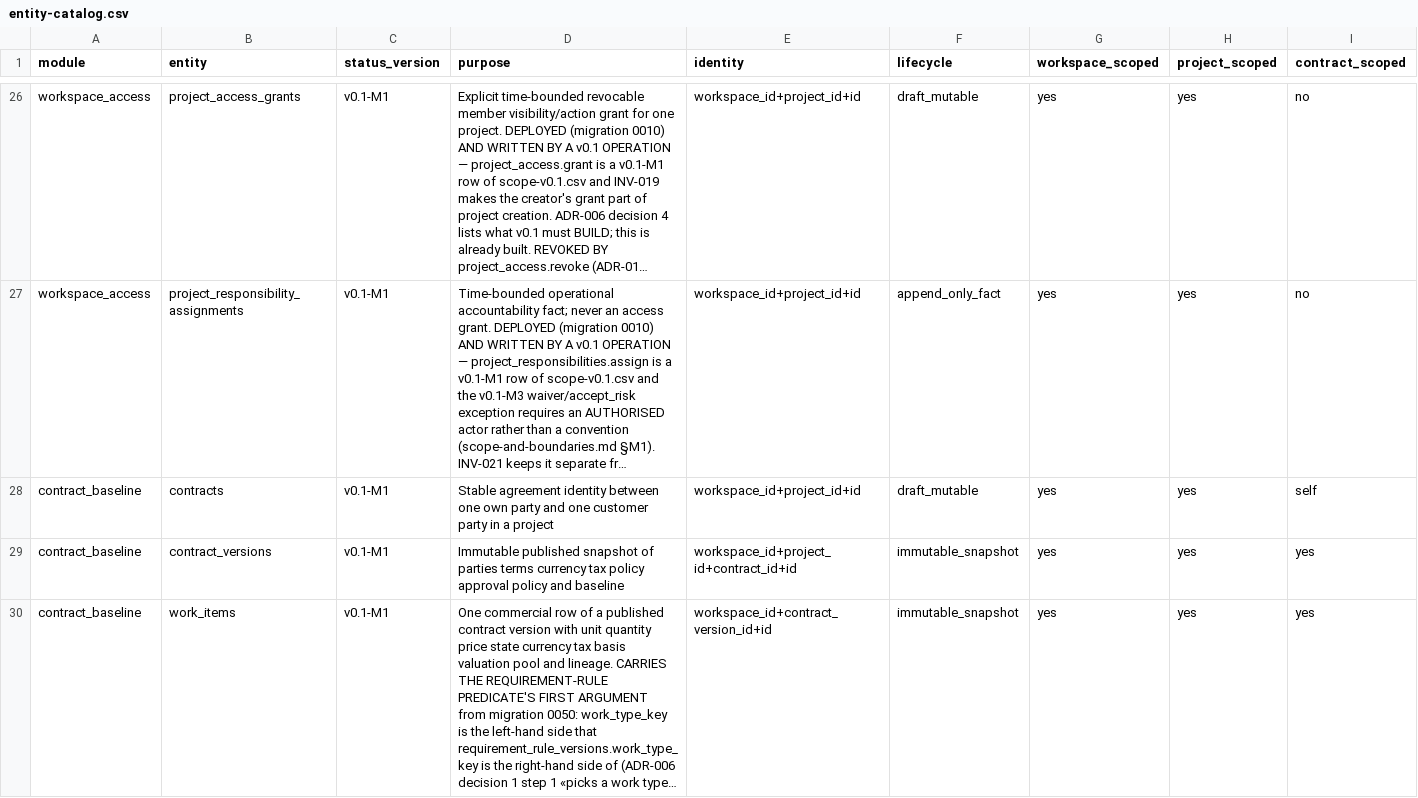
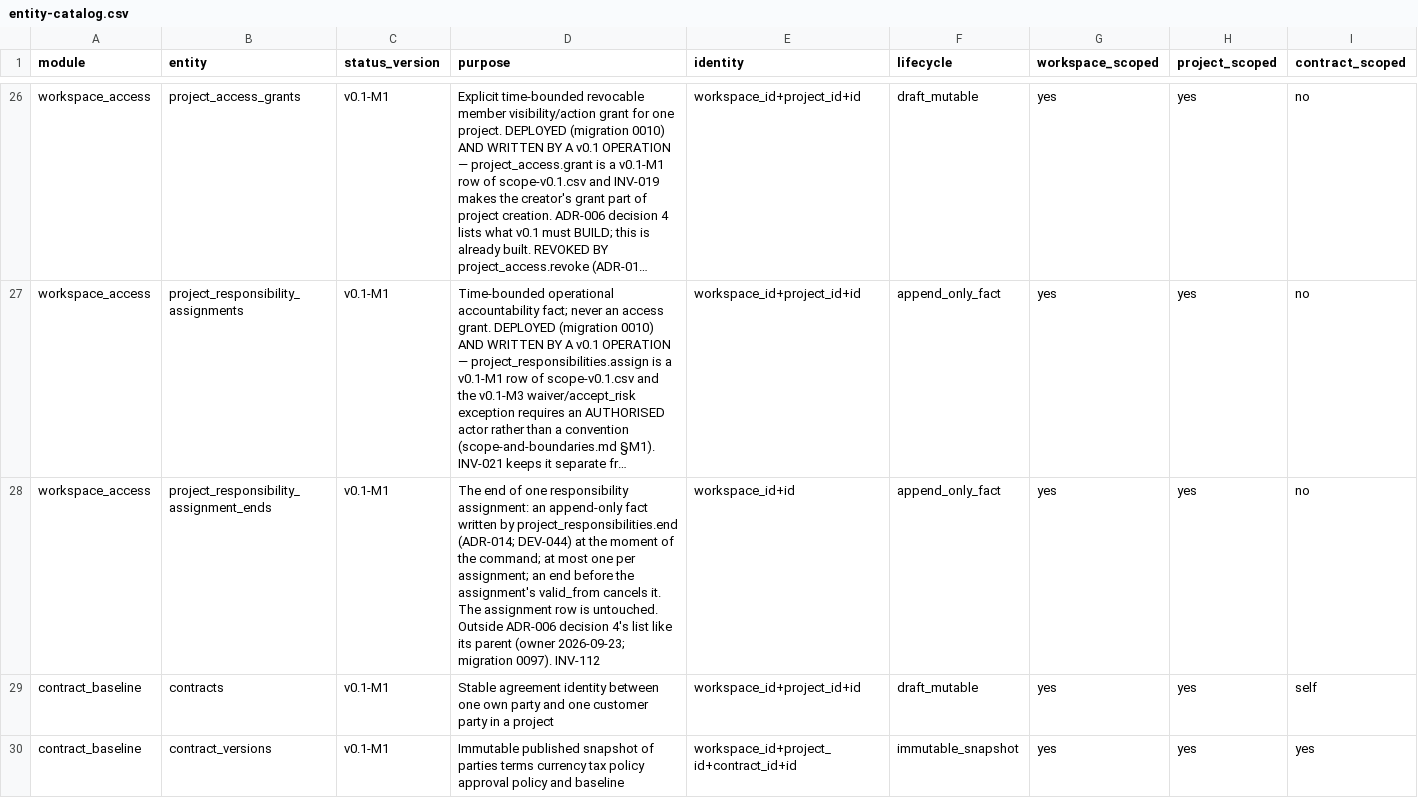
Before and after one commit to akisly/go-proceed, a CSV file: technical/database/entity-catalog.csv, drawn as a sheet; only a part is shown, gaps mark what is left out; the shorter side is filled out with more unchanged rows; long unchanged cells end in …; rows hold the shown columns only; the diff names each change by its address in the sheet, - before the commit and + after, or states it on an @@ line.

```diff
--- a/technical/database/entity-catalog.csv
+++ b/technical/database/entity-catalog.csv
+row 28: workspace_access | project_responsibility_assignment_ends | v0.1-M1 | The end of one responsibility assignment: an append-only fact written by project_responsibilities.end (ADR-014; DEV-044) at the moment of the command; at most one per assignment; an end before the assignment's valid_from cancels it. The assignment row is untouched. Outside ADR-006 decision 4's list like its parent (owner 2026-09-23; migration 0097). INV-112 | workspace_id+id | append_only_fact | yes | yes | no
```
Also changed, not shown: technical/data-access-surface.csv, technical/database/invariant-catalog.csv, 13 other files.
